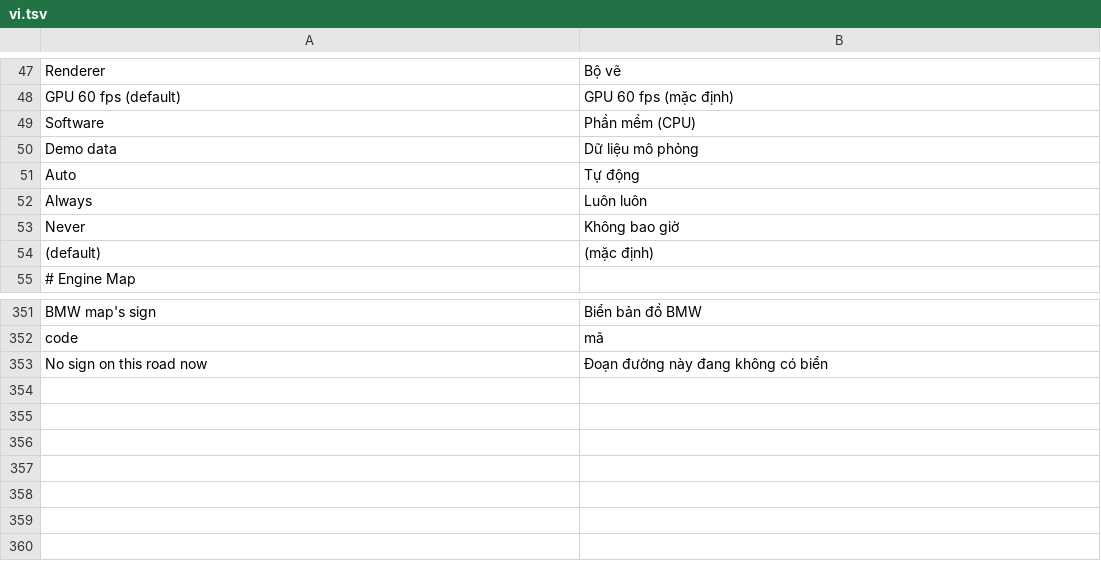
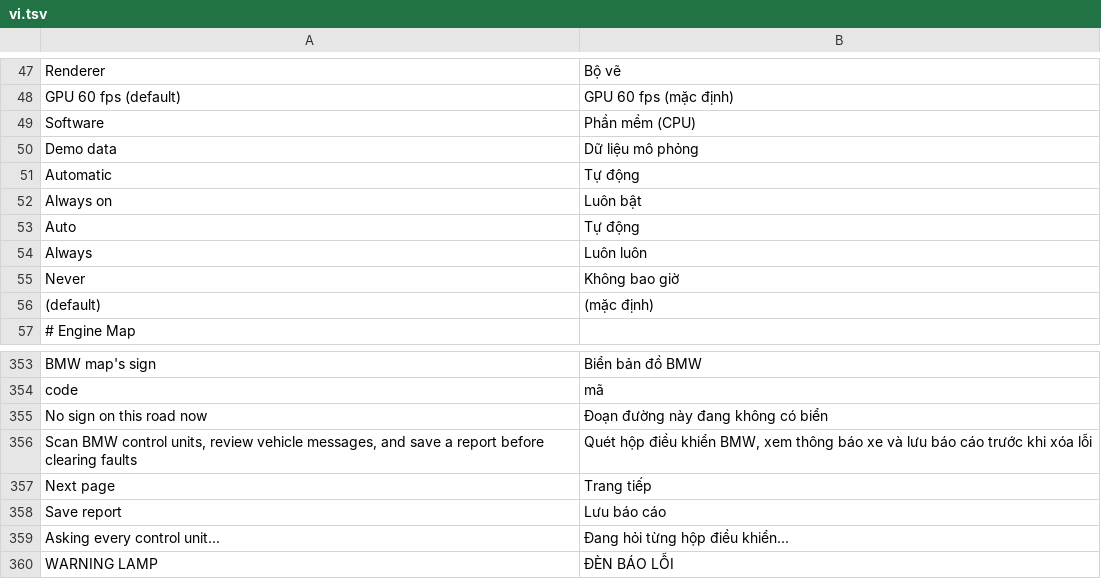
Before and after one commit to marilykinson-glitch/idrive7-apps, a TSV file: kit/runtime/locales/vi.tsv, drawn as a sheet; only a part is shown, gaps mark what is left out; the diff names each change by its address in the sheet, - before the commit and + after, or states it on an @@ line.

```diff
--- a/kit/runtime/locales/vi.tsv
+++ b/kit/runtime/locales/vi.tsv
+row 51: Automatic | Tự động
+row 52: Always on | Luôn bật
+row 356: Scan BMW control units, review vehicle messages, and save a report before clearing faults | Quét hộp điều khiển BMW, xem thông báo xe và lưu báo cáo trước khi xóa lỗi
+row 357: Next page | Trang tiếp
+row 358: Save report | Lưu báo cáo
+row 359: Asking every control unit... | Đang hỏi từng hộp điều khiển...
+row 360: WARNING LAMP | ĐÈN BÁO LỖI
```
Also changed, not shown: 5 other files.
